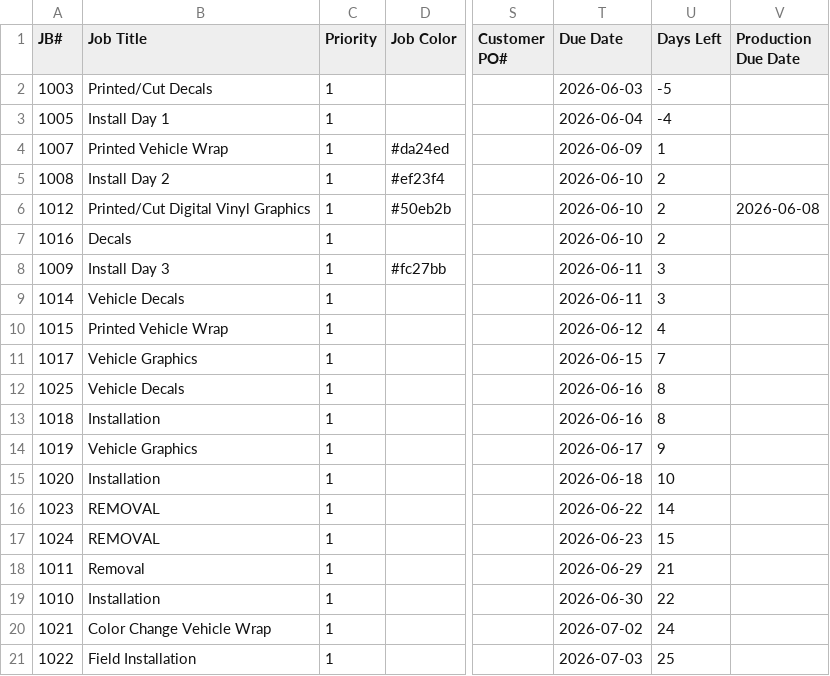
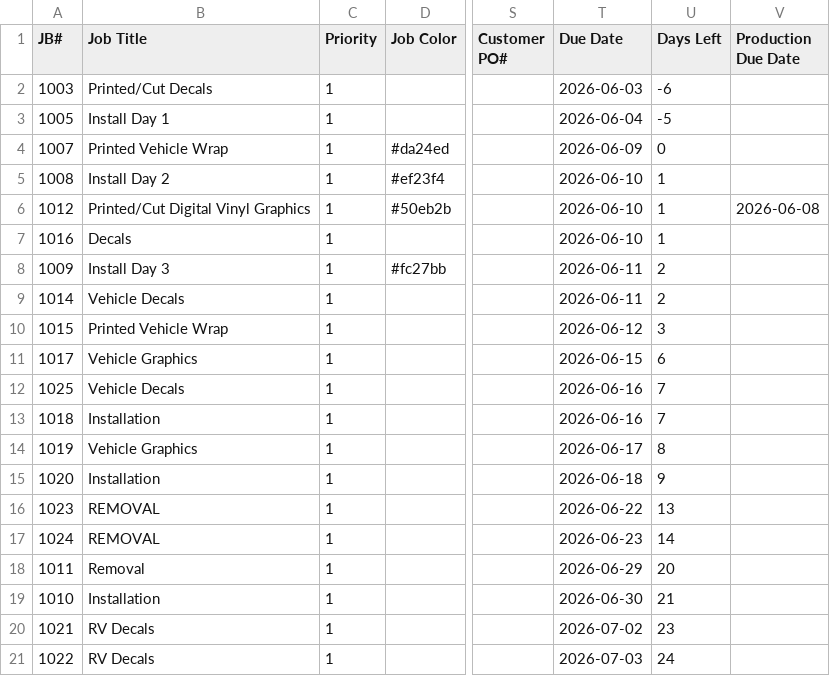
Before and after one commit to CampVinyl/Camp-Vinyl-Dashboard, a CSV file: jobs.csv, drawn as a sheet; only a part is shown, gaps mark what is left out; the diff names each change by its address in the sheet, - before the commit and + after, or states it on an @@ line.

Commit message:
Update jobs.csv

```diff
--- a/jobs.csv
+++ b/jobs.csv
-U2 (Days Left): -5
+U2 (Days Left): -6
-U3 (Days Left): -4
+U3 (Days Left): -5
-U4 (Days Left): 1
+U4 (Days Left): 0
-U5:U7 (Days Left): 2
+U5:U7 (Days Left): 1
-U8:U9 (Days Left): 3
+U8:U9 (Days Left): 2
-U10 (Days Left): 4
+U10 (Days Left): 3
-U11 (Days Left): 7
+U11 (Days Left): 6
-U12:U13 (Days Left): 8
+U12:U13 (Days Left): 7
-U14 (Days Left): 9
+U14 (Days Left): 8
-U15 (Days Left): 10
+U15 (Days Left): 9
-U16 (Days Left): 14
+U16 (Days Left): 13
-U17 (Days Left): 15
+U17 (Days Left): 14
-U18 (Days Left): 21
+U18 (Days Left): 20
-U19 (Days Left): 22
+U19 (Days Left): 21
-B20 (Job Title): Color Change Vehicle Wrap
+B20 (Job Title): RV Decals
-U20 (Days Left): 24
+U20 (Days Left): 23
-B21 (Job Title): Field Installation
+B21 (Job Title): RV Decals
-U21 (Days Left): 25
+U21 (Days Left): 24
```
